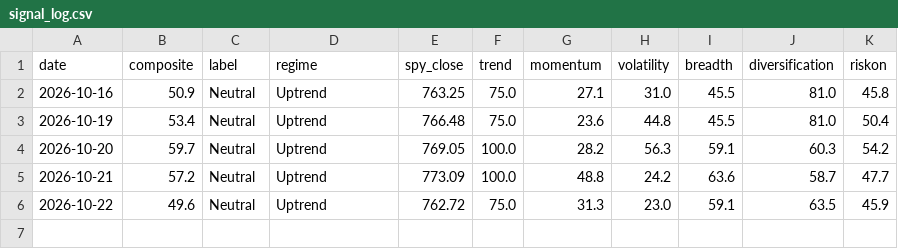
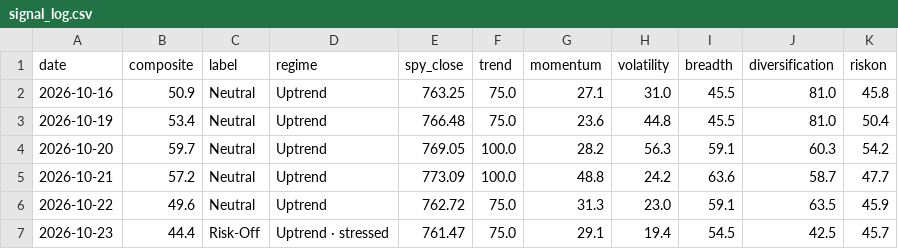
Before and after one commit to liumOazed/fin-pulse-dashboard, a CSV file: data/signal_log.csv, drawn as a sheet; the diff names each change by its address in the sheet, - before the commit and + after, or states it on an @@ line.

Commit message:
chore: refresh data [skip ci]

```diff
--- a/data/signal_log.csv
+++ b/data/signal_log.csv
+row 7: 2026-10-23 | 44.4 | Risk-Off | Uptrend · stressed | 761.47 | 75.0 | 29.1 | 19.4 | 54.5 | 42.5 | 45.7
```
Also changed, not shown: 2 other files.
